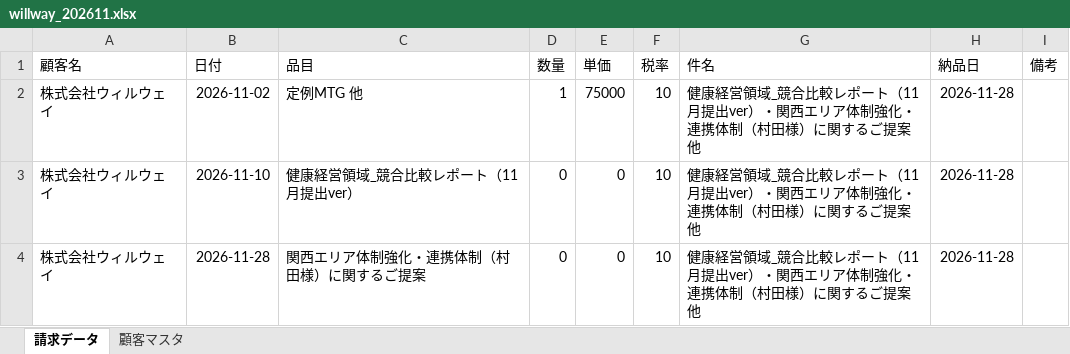
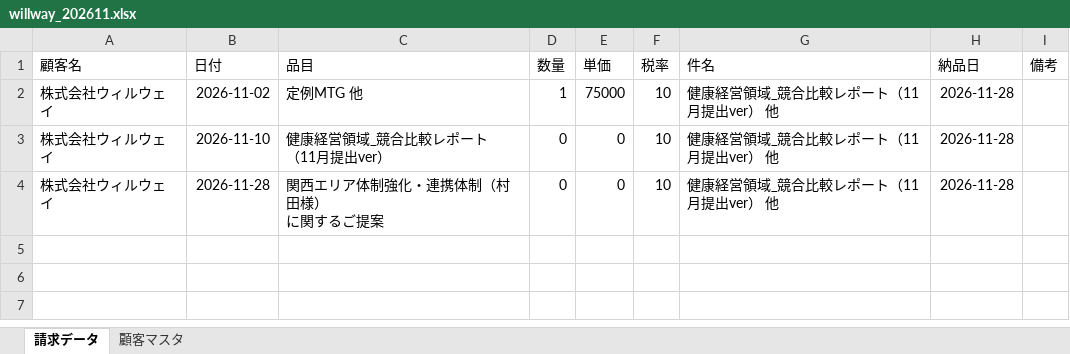
Before and after one commit to Todo2023/my-ai-agent, an Excel workbook: invoice_agent/willway_202611.xlsx, sheet 請求データ, drawn as a sheet; values as stored, in another font and other column widths than the file's, no borders; ↵ is a line break in a cell; the diff names each change by its address in the sheet, - before the commit and + after, or states it on an @@ line.

```diff
--- a/invoice_agent/willway_202611.xlsx (sheet 請求データ)
+++ b/invoice_agent/willway_202611.xlsx (sheet 請求データ)
-G2:G4 (件名): 健康経営領域_競合比較レポート（11月提出ver）・関西エリア体制強化・連携体制（村田様）に関するご提案 他
+G2:G4 (件名): 健康経営領域_競合比較レポート（11月提出ver） 他
-C3 (品目): 健康経営領域_競合比較レポート（11月提出ver）
+C3 (品目): 健康経営領域_競合比較レポート ↵ （11月提出ver）
-C4 (品目): 関西エリア体制強化・連携体制（村田様）に関するご提案
+C4 (品目): 関西エリア体制強化・連携体制（村田様） ↵ に関するご提案
```
